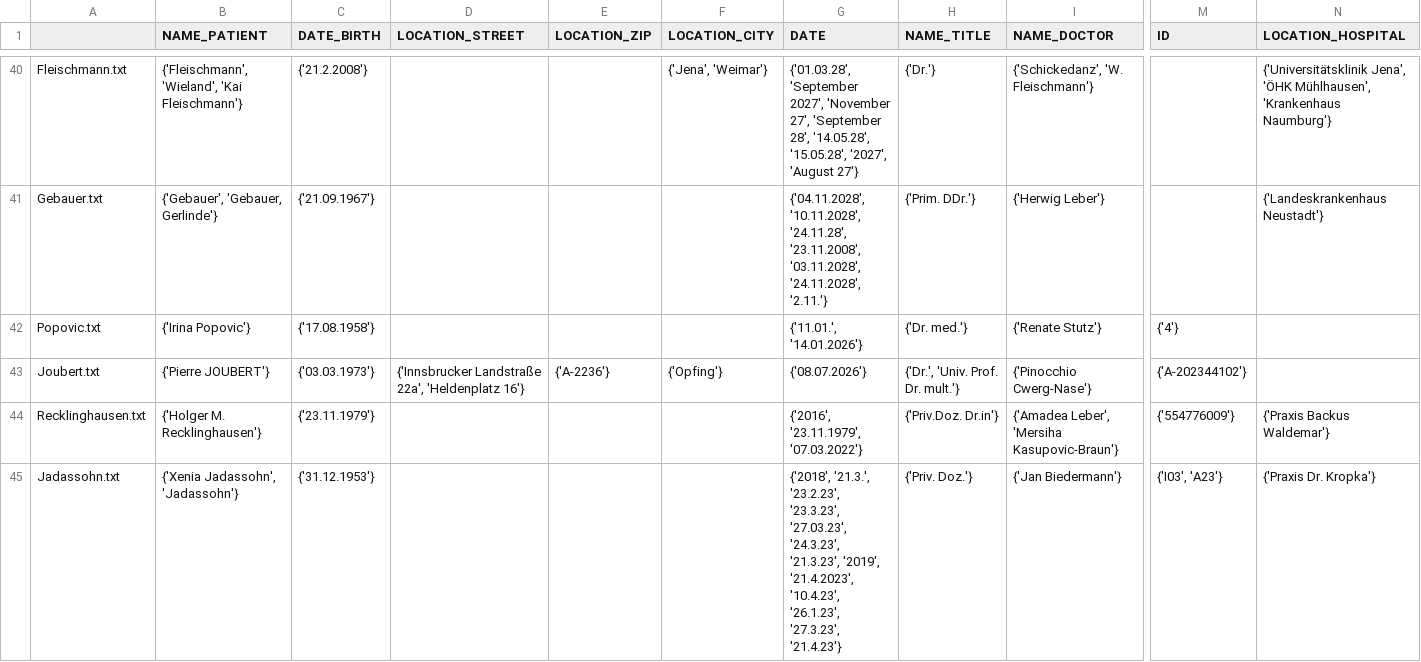
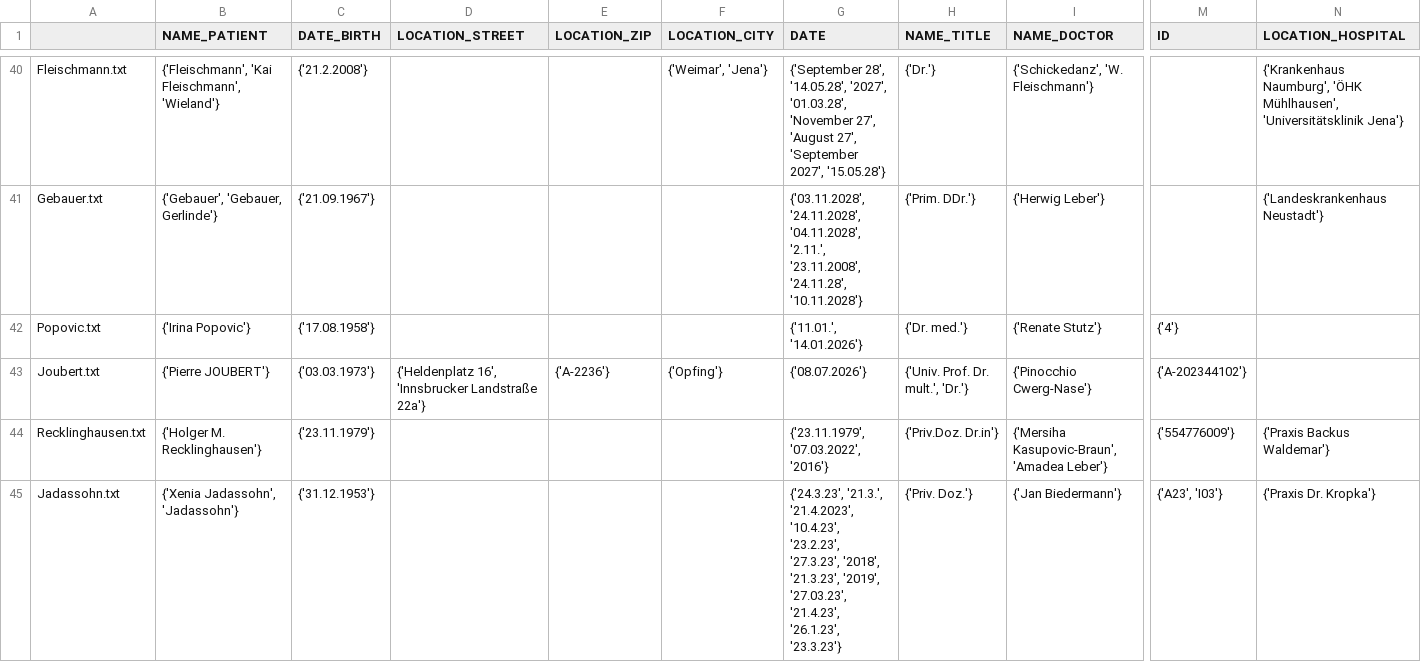
Before and after one commit to chlor/GeMTeX-Pseudonymization, a CSV file: test_data_out/quality_control/corpus_details.csv, drawn as a sheet; only a part is shown, gaps mark what is left out; the diff covers the shown part only; the diff names each change by its address in the sheet, - before the commit and + after, or states it on an @@ line.

```diff
--- a/test_data_out/quality_control/corpus_details.csv
+++ b/test_data_out/quality_control/corpus_details.csv
-B40 (NAME_PATIENT): {'Fleischmann', 'Wieland', 'Kai Fleischmann'}
+B40 (NAME_PATIENT): {'Fleischmann', 'Kai Fleischmann', 'Wieland'}
-F40 (LOCATION_CITY): {'Jena', 'Weimar'}
+F40 (LOCATION_CITY): {'Weimar', 'Jena'}
-G40 (DATE): {'01.03.28', 'September 2027', 'November 27', 'September 28', '14.05.28', '15.05.28', '2027', 'August 27'}
+G40 (DATE): {'September 28', '14.05.28', '2027', '01.03.28', 'November 27', 'August 27', 'September 2027', '15.05.28'}
-N40 (LOCATION_HOSPITAL): {'Universitätsklinik Jena', 'ÖHK Mühlhausen', 'Krankenhaus Naumburg'}
+N40 (LOCATION_HOSPITAL): {'Krankenhaus Naumburg', 'ÖHK Mühlhausen', 'Universitätsklinik Jena'}
-G41 (DATE): {'04.11.2028', '10.11.2028', '24.11.28', '23.11.2008', '03.11.2028', '24.11.2028', '2.11.'}
+G41 (DATE): {'03.11.2028', '24.11.2028', '04.11.2028', '2.11.', '23.11.2008', '24.11.28', '10.11.2028'}
-D43 (LOCATION_STREET): {'Innsbrucker Landstraße 22a', 'Heldenplatz 16'}
+D43 (LOCATION_STREET): {'Heldenplatz 16', 'Innsbrucker Landstraße 22a'}
-H43 (NAME_TITLE): {'Dr.', 'Univ. Prof. Dr. mult.'}
+H43 (NAME_TITLE): {'Univ. Prof. Dr. mult.', 'Dr.'}
-G44 (DATE): {'2016', '23.11.1979', '07.03.2022'}
+G44 (DATE): {'23.11.1979', '07.03.2022', '2016'}
-I44 (NAME_DOCTOR): {'Amadea Leber', 'Mersiha Kasupovic-Braun'}
+I44 (NAME_DOCTOR): {'Mersiha Kasupovic-Braun', 'Amadea Leber'}
-G45 (DATE): {'2018', '21.3.', '23.2.23', '23.3.23', '27.03.23', '24.3.23', '21.3.23', '2019', '21.4.2023', '10.4.23', '26.1.23', '27.3.23', '21.4.23'}
+G45 (DATE): {'24.3.23', '21.3.', '21.4.2023', '10.4.23', '23.2.23', '27.3.23', '2018', '21.3.23', '2019', '27.03.23', '21.4.23', '26.1.23', '23.3.23'}
-M45 (ID): {'I03', 'A23'}
+M45 (ID): {'A23', 'I03'}
```
Also changed, not shown: 119 edited cells elsewhere in this file, test_data_out/quality_control/corpus_details_AGE.csv, 9 other files.
